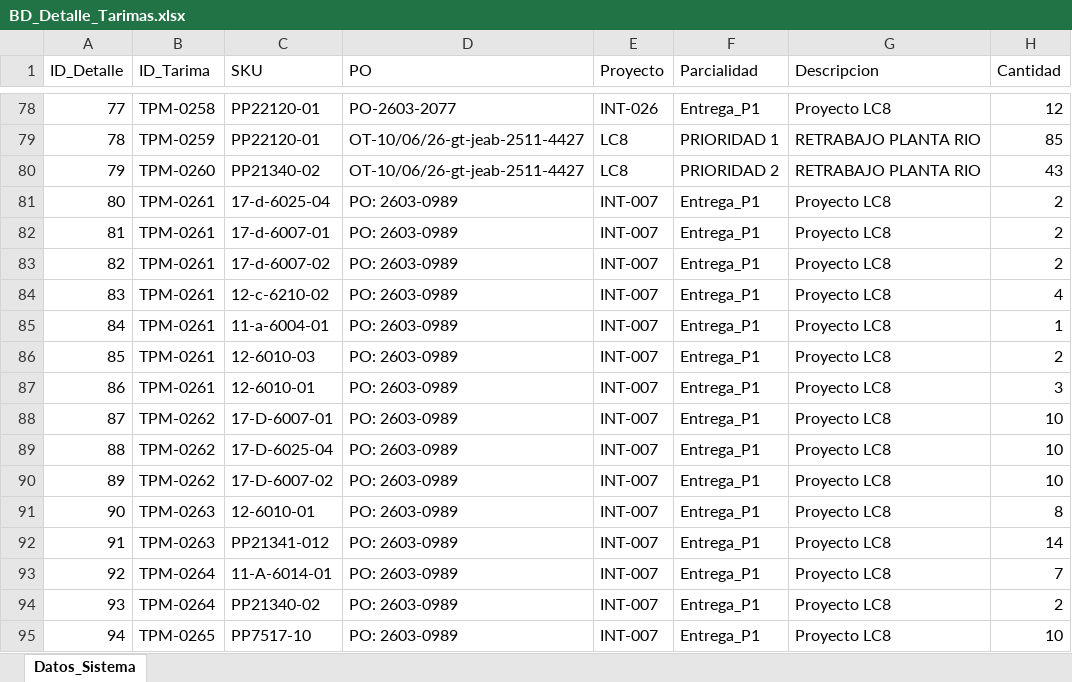
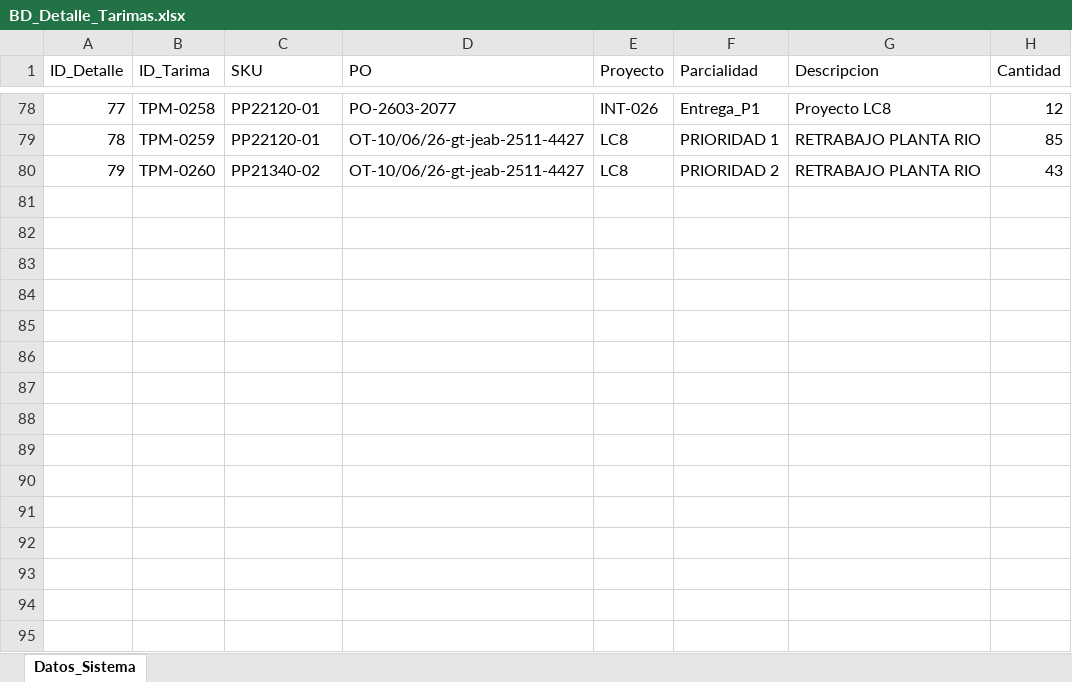
Before and after one commit to jesusalbertomoraleslopez-byte/remisiones-de-materiales, an Excel workbook: BD_Detalle_Tarimas.xlsx, sheet Datos_Sistema, drawn as a sheet; only a part is shown, gaps mark what is left out; values as stored, in another font and other column widths than the file's, no borders; the diff names each change by its address in the sheet, - before the commit and + after, or states it on an @@ line.

Commit message:
Sincronizacion App: BD_Detalle_Tarimas.xlsx

```diff
--- a/BD_Detalle_Tarimas.xlsx (sheet Datos_Sistema)
+++ b/BD_Detalle_Tarimas.xlsx (sheet Datos_Sistema)
-row 81: 80 | TPM-0261 | 17-d-6025-04 | PO: 2603-0989 | INT-007 | Entrega_P1 | Proyecto LC8 | 2
-row 82: 81 | TPM-0261 | 17-d-6007-01 | PO: 2603-0989 | INT-007 | Entrega_P1 | Proyecto LC8 | 2
-row 83: 82 | TPM-0261 | 17-d-6007-02 | PO: 2603-0989 | INT-007 | Entrega_P1 | Proyecto LC8 | 2
-row 84: 83 | TPM-0261 | 12-c-6210-02 | PO: 2603-0989 | INT-007 | Entrega_P1 | Proyecto LC8 | 4
-row 85: 84 | TPM-0261 | 11-a-6004-01 | PO: 2603-0989 | INT-007 | Entrega_P1 | Proyecto LC8 | 1
-row 86: 85 | TPM-0261 | 12-6010-03 | PO: 2603-0989 | INT-007 | Entrega_P1 | Proyecto LC8 | 2
-row 87: 86 | TPM-0261 | 12-6010-01 | PO: 2603-0989 | INT-007 | Entrega_P1 | Proyecto LC8 | 3
-row 88: 87 | TPM-0262 | 17-D-6007-01 | PO: 2603-0989 | INT-007 | Entrega_P1 | Proyecto LC8 | 10
-row 89: 88 | TPM-0262 | 17-D-6025-04 | PO: 2603-0989 | INT-007 | Entrega_P1 | Proyecto LC8 | 10
-row 90: 89 | TPM-0262 | 17-D-6007-02 | PO: 2603-0989 | INT-007 | Entrega_P1 | Proyecto LC8 | 10
-row 91: 90 | TPM-0263 | 12-6010-01 | PO: 2603-0989 | INT-007 | Entrega_P1 | Proyecto LC8 | 8
-row 92: 91 | TPM-0263 | PP21341-012 | PO: 2603-0989 | INT-007 | Entrega_P1 | Proyecto LC8 | 14
-row 93: 92 | TPM-0264 | 11-A-6014-01 | PO: 2603-0989 | INT-007 | Entrega_P1 | Proyecto LC8 | 7
-row 94: 93 | TPM-0264 | PP21340-02 | PO: 2603-0989 | INT-007 | Entrega_P1 | Proyecto LC8 | 2
-row 95: 94 | TPM-0265 | PP7517-10 | PO: 2603-0989 | INT-007 | Entrega_P1 | Proyecto LC8 | 10
```
